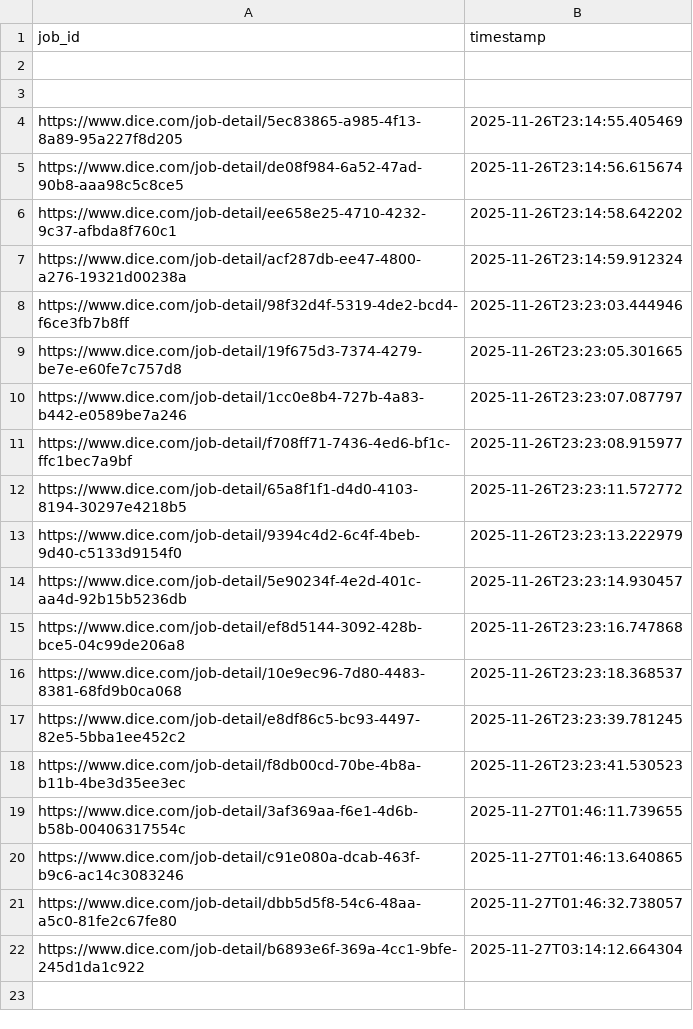
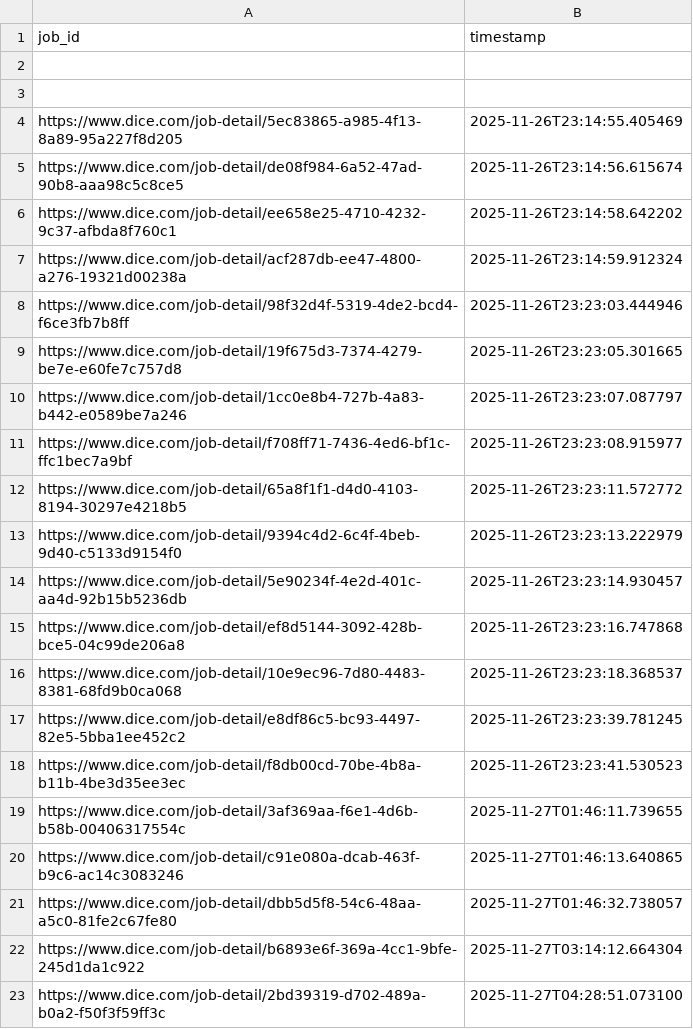
Before and after one commit to syedhussaini1995/dice-job-alerts, a CSV file: sent_jobs.csv, drawn as a sheet.

```diff
--- a/sent_jobs.csv
+++ b/sent_jobs.csv
@@ -22 +22,2 @@ https://www.dice.com/job-detail/dbb5d5f8-54c6-48aa-a5c0-81fe2c67fe80,2025-11-27T
 https://www.dice.com/job-detail/b6893e6f-369a-4cc1-9bfe-245d1da1c922,2025-11-27T03:14:12.664304
+https://www.dice.com/job-detail/2bd39319-d702-489a-b0a2-f50f3f59ff3c,2025-11-27T04:28:51.073100
```
